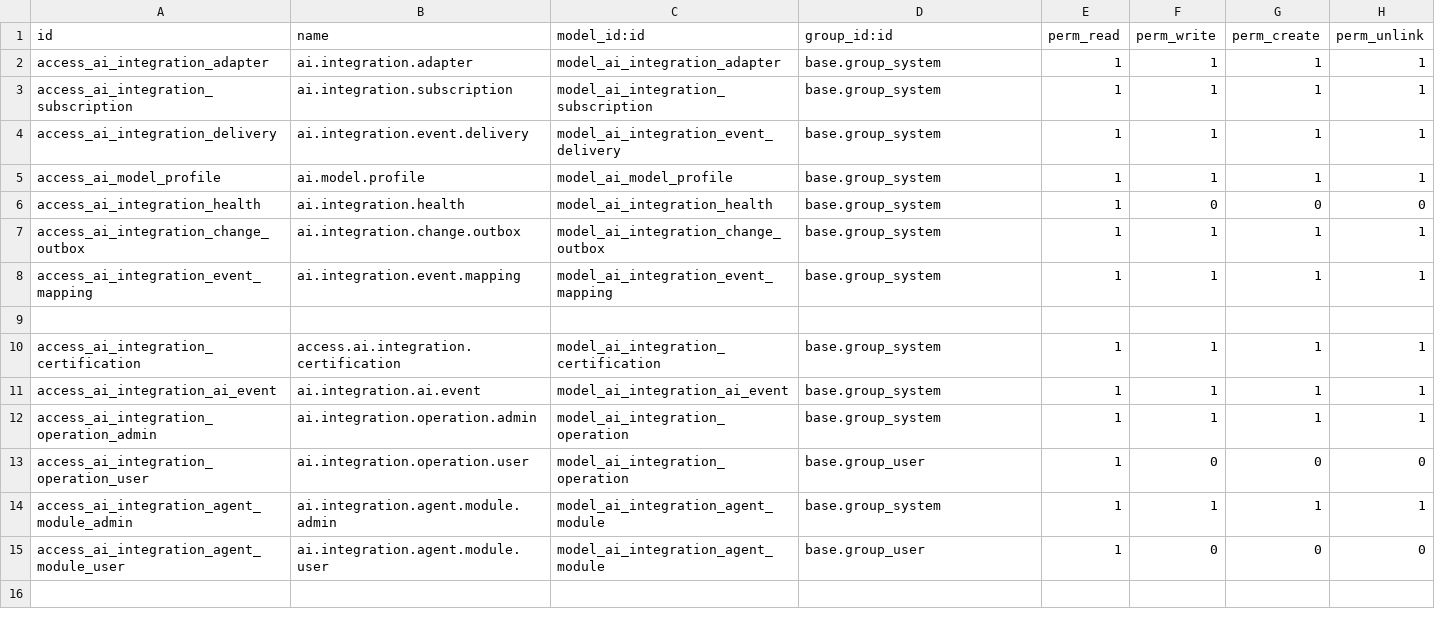
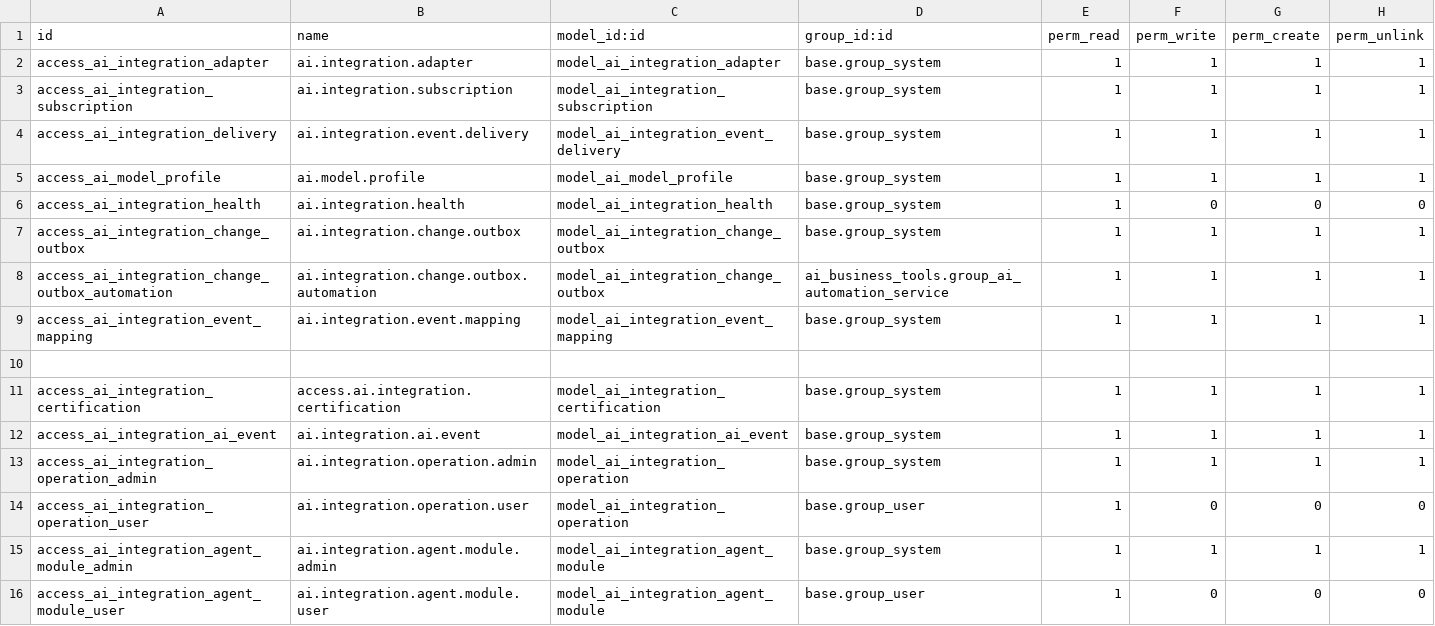
Before and after one commit to soheilsss-coder/aibox-odoo, a CSV file: custom_addons/ai_integration/security/ir.model.access.csv, drawn as a sheet; the diff names each change by its address in the sheet, - before the commit and + after, or states it on an @@ line.

```diff
--- a/custom_addons/ai_integration/security/ir.model.access.csv
+++ b/custom_addons/ai_integration/security/ir.model.access.csv
+row 8: access_ai_integration_change_outbox_automation | ai.integration.change.outbox.automation | model_ai_integration_change_outbox | ai_business_tools.group_ai_automation_service | 1 | 1 | 1 | 1
```
Also changed, not shown: custom_addons/ai_control_plane/security/ir.model.access.csv, 14 other files.
